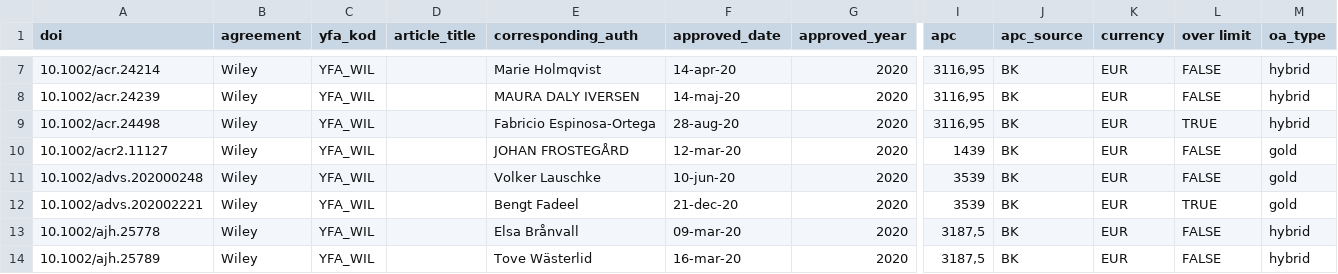
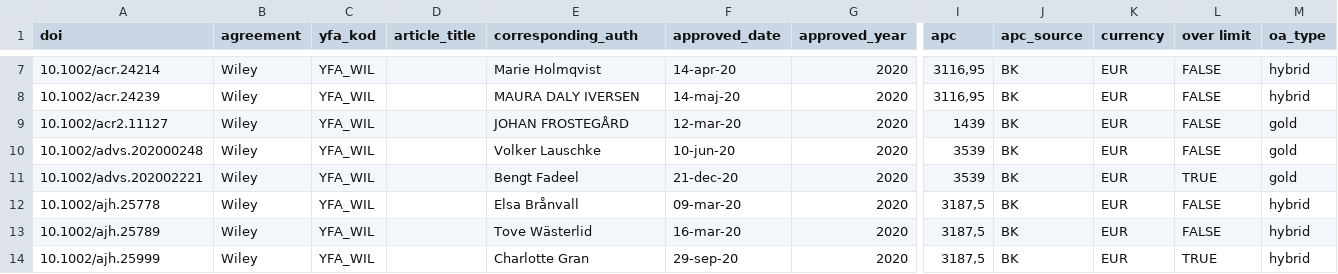
Before and after one commit to KIBiblioteket/OA-data, a CSV file: 2020_BK_Publikationer_inom_avtal_KIB.csv, drawn as a sheet; only a part is shown, gaps mark what is left out; the shorter side is filled out with more unchanged rows; rows hold the shown columns only; the diff names each change by its address in the sheet, - before the commit and + after, or states it on an @@ line.

Commit message:
Deleted DOI 10.1002/acr.24498

```diff
--- a/2020_BK_Publikationer_inom_avtal_KIB.csv
+++ b/2020_BK_Publikationer_inom_avtal_KIB.csv
-row 9: 10.1002/acr.24498 | Wiley | YFA_WIL |  | Fabricio Espinosa-Ortega | 28-aug-20 | 2020 | 3116,95 | BK | EUR | TRUE | hybrid
```
